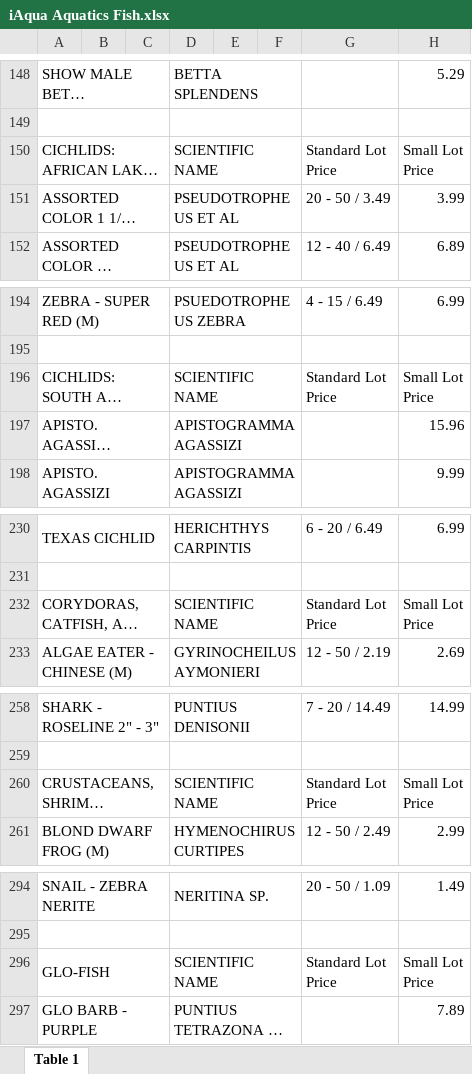
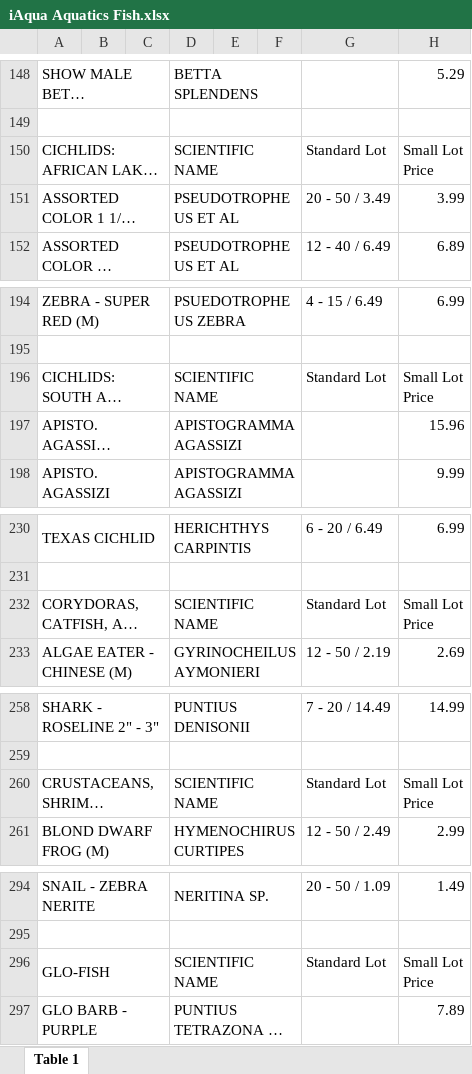
Before and after one commit to gevoglanyan/iAqua, an Excel workbook: public/documents/iAqua Aquatics Fish.xlsx, sheet Table 1, drawn as a sheet; only a part is shown, gaps mark what is left out; long unchanged cells end in …; values as stored, in another font and other column widths than the file's, no cell formats; charts and pictures not drawn; ↵ is a line break in a cell; the diff covers the shown part only; the diff names each change by its address in the sheet, - before the commit and + after, or states it on an @@ line.

```diff
--- a/public/documents/iAqua Aquatics Fish.xlsx (sheet Table 1)
+++ b/public/documents/iAqua Aquatics Fish.xlsx (sheet Table 1)
-G150: Standard Lot ↵ Price
+G150: Standard Lot
-G196: Standard Lot ↵ Price
+G196: Standard Lot
-G232: Standard Lot ↵ Price
+G232: Standard Lot
-G260: Standard Lot ↵ Price
+G260: Standard Lot
-G296: Standard Lot ↵ Price
+G296: Standard Lot
```
Also changed, not shown: 32 edited cells elsewhere in this sheet, cell formats, 1 other file.
